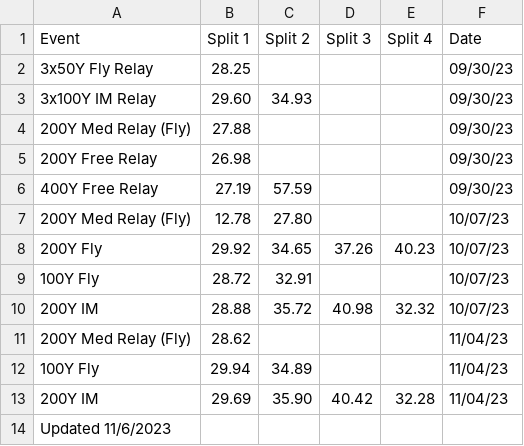
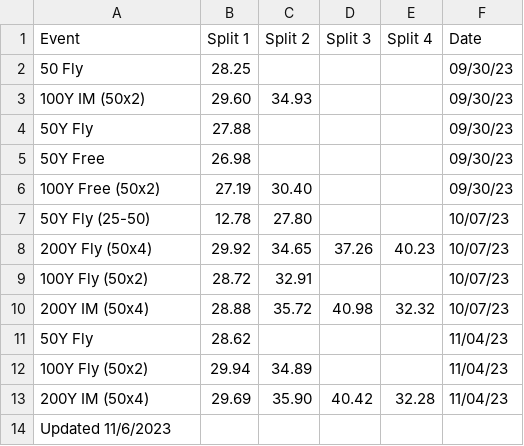
Before and after one commit to smcurry83/mc-swim-tracker, a CSV file: files/mckennas-splits.csv, drawn as a sheet.

Commit message:
Update mc-split times and format

```diff
--- a/files/mckennas-splits.csv
+++ b/files/mckennas-splits.csv
@@ -1,14 +1,14 @@
 Event,Split 1,Split 2,Split 3,Split 4,Date
-3x50Y Fly Relay,28.25,,,,09/30/23
-3x100Y IM Relay,29.60,34.93,,,09/30/23
-200Y Med Relay (Fly),27.88,,,,09/30/23
-200Y Free Relay,26.98,,,,09/30/23
-400Y Free Relay,27.19,57.59,,,09/30/23
-200Y Med Relay (Fly),12.78,27.80,,,10/07/23
-200Y Fly,29.92,34.65,37.26,40.23,10/07/23
-100Y Fly,28.72,32.91,,,10/07/23
-200Y IM,28.88,35.72,40.98,32.32,10/07/23
-200Y Med Relay (Fly),28.62,,,,11/04/23
-100Y Fly,29.94,34.89,,,11/04/23
-200Y IM,29.69,35.90,40.42,32.28,11/04/23
+50 Fly,28.25,,,,09/30/23
+100Y IM (50x2),29.60,34.93,,,09/30/23
+50Y Fly,27.88,,,,09/30/23
+50Y Free,26.98,,,,09/30/23
+100Y Free (50x2),27.19,30.40,,,09/30/23
+50Y Fly (25-50),12.78,27.80,,,10/07/23
+200Y Fly (50x4),29.92,34.65,37.26,40.23,10/07/23
+100Y Fly (50x2),28.72,32.91,,,10/07/23
+200Y IM (50x4),28.88,35.72,40.98,32.32,10/07/23
+50Y Fly,28.62,,,,11/04/23
+100Y Fly (50x2),29.94,34.89,,,11/04/23
+200Y IM (50x4),29.69,35.90,40.42,32.28,11/04/23
 Updated 11/6/2023,,,,,
```
